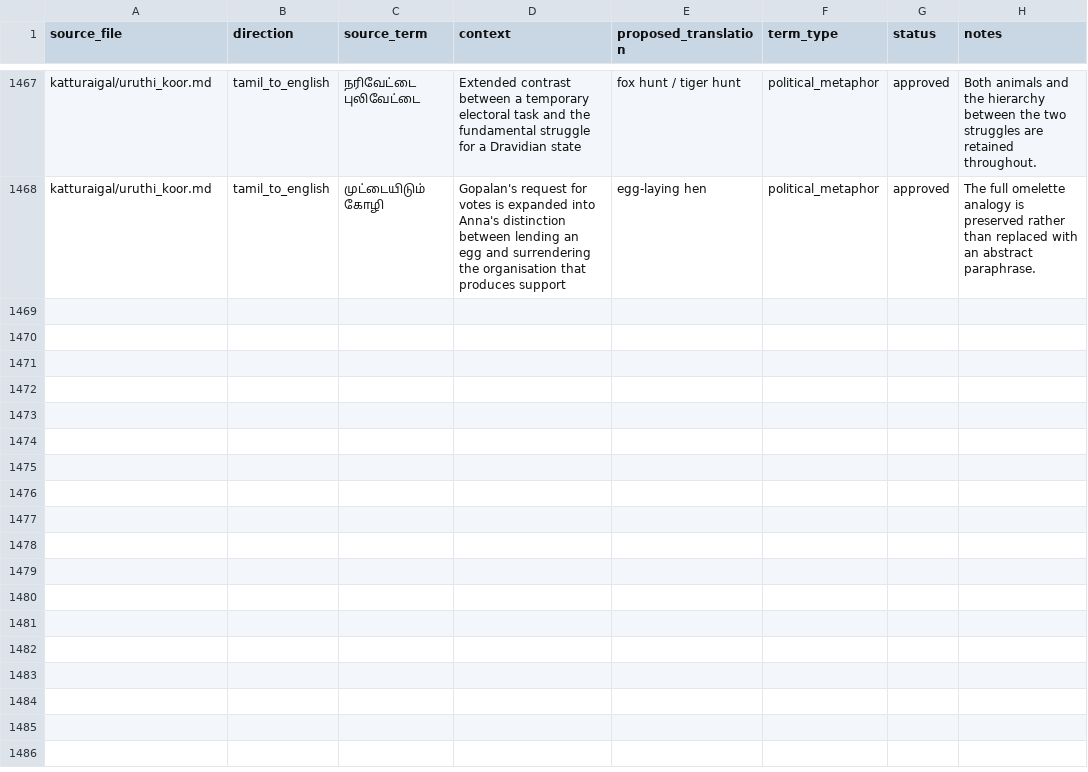
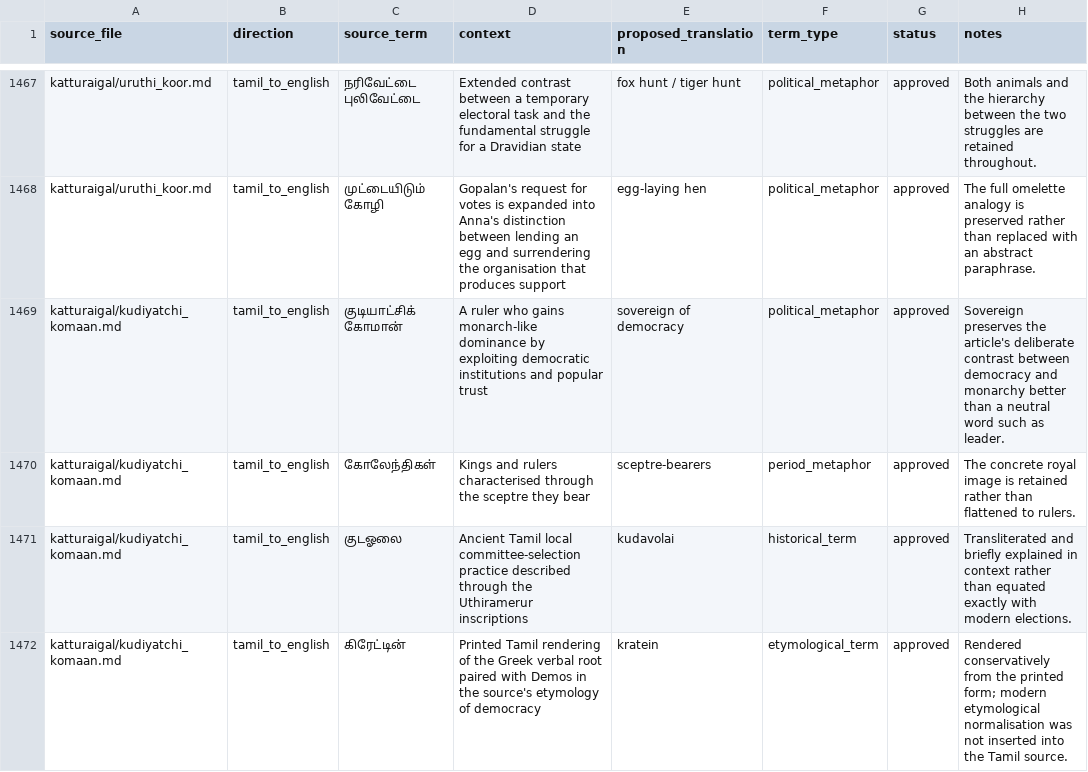
Before and after one commit to pugazg/anna-corpus, a CSV file: outputs/annavin_text_extractor/translated_contents/_translation_state/difficult_terms.csv, drawn as a sheet; only a part is shown, gaps mark what is left out.

Commit message:
Translate The Sovereign of Democracy

```diff
--- a/outputs/annavin_text_extractor/translated_contents/_translation_state/difficult_terms.csv
+++ b/outputs/annavin_text_extractor/translated_contents/_translation_state/difficult_terms.csv
@@ -1468 +1468,5 @@ katturaigal/uruthi_koor.md,tamil_to_english,நரிவேட்டை பு
 katturaigal/uruthi_koor.md,tamil_to_english,முட்டையிடும் கோழி,"Gopalan's request for votes is expanded into Anna's distinction between lending an egg and surrendering the organisation that produces support",egg-laying hen,political_metaphor,approved,"The full omelette analogy is preserved rather than replaced with an abstract paraphrase."
+katturaigal/kudiyatchi_komaan.md,tamil_to_english,குடியாட்சிக் கோமான்,"A ruler who gains monarch-like dominance by exploiting democratic institutions and popular trust",sovereign of democracy,political_metaphor,approved,"Sovereign preserves the article's deliberate contrast between democracy and monarchy better than a neutral word such as leader."
+katturaigal/kudiyatchi_komaan.md,tamil_to_english,கோலேந்திகள்,"Kings and rulers characterised through the sceptre they bear",sceptre-bearers,period_metaphor,approved,"The concrete royal image is retained rather than flattened to rulers."
+katturaigal/kudiyatchi_komaan.md,tamil_to_english,குடஓலை,"Ancient Tamil local committee-selection practice described through the Uthiramerur inscriptions",kudavolai,historical_term,approved,"Transliterated and briefly explained in context rather than equated exactly with modern elections."
+katturaigal/kudiyatchi_komaan.md,tamil_to_english,கிரேட்டின்,"Printed Tamil rendering of the Greek verbal root paired with Demos in the source's etymology of democracy",kratein,etymological_term,approved,"Rendered conservatively from the printed form; modern etymological normalisation was not inserted into the Tamil source."
```
Also changed, not shown: outputs/annavin_text_extractor/translated_contents/_translation_state/ocr_concerns.csv, outputs/annavin_text_extractor/translated_contents/_translation_state/section_translation_status.csv, 8 other files.
